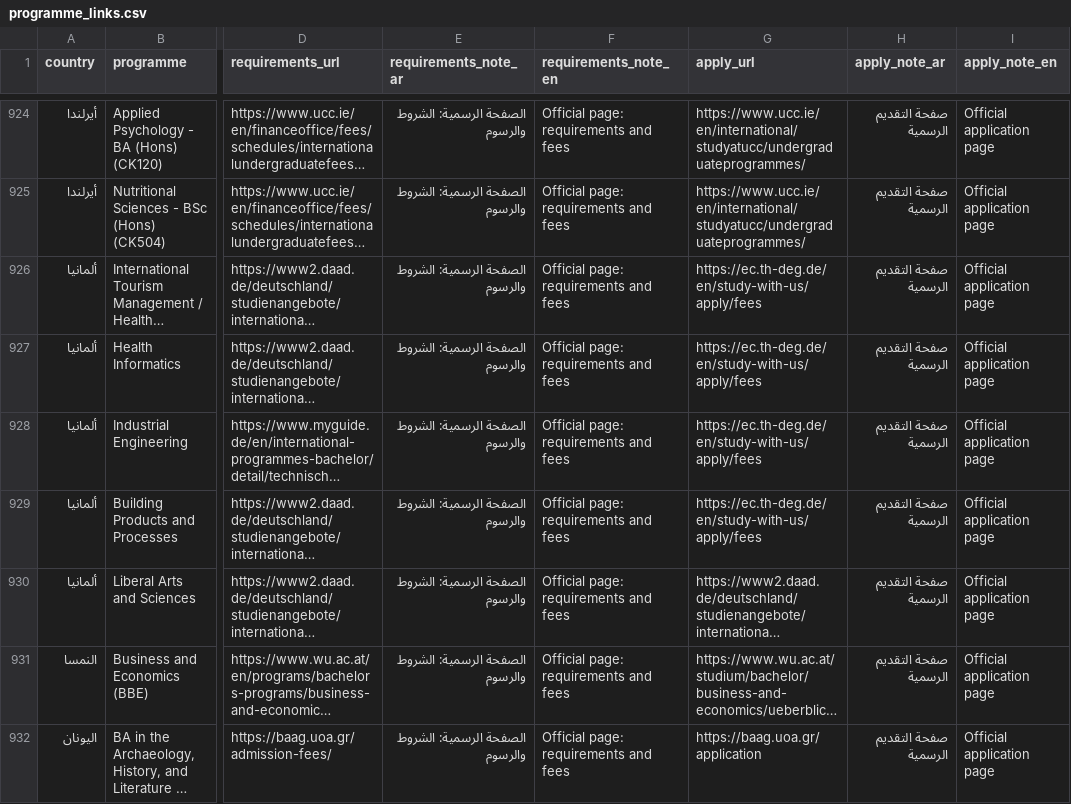
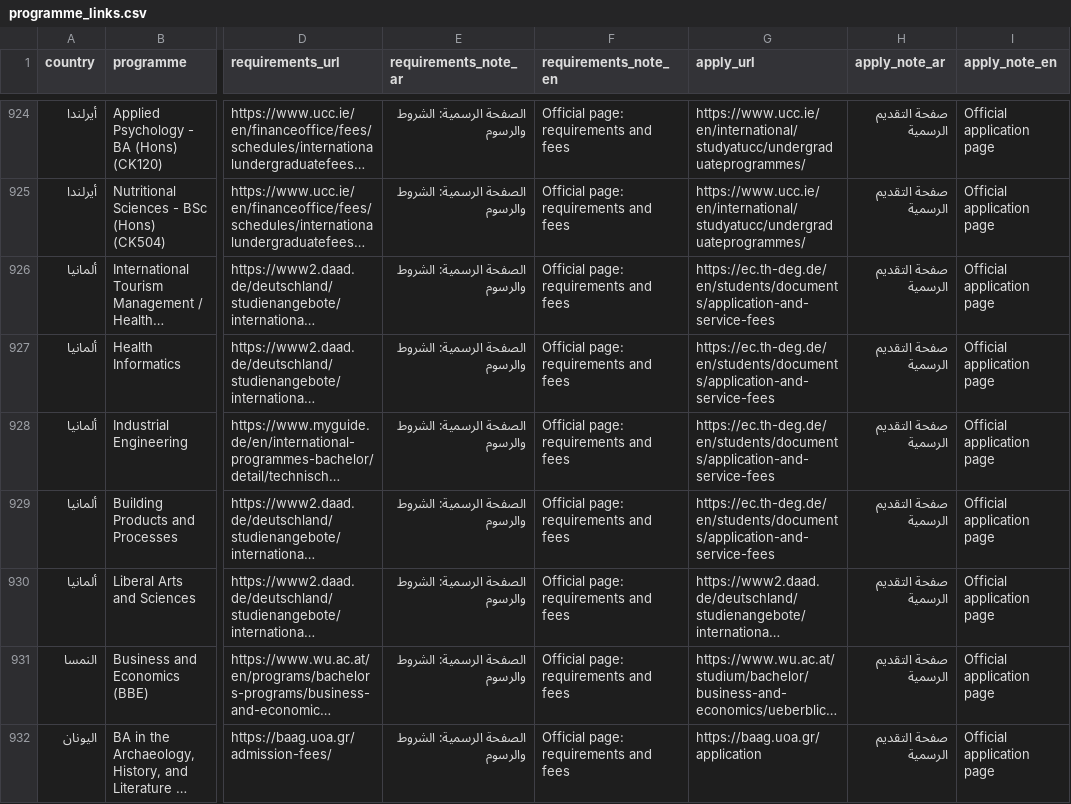
Before and after one commit to timelmallah-cpu/mynewgate, a CSV file: data/programme_links.csv, drawn as a sheet; only a part is shown, gaps mark what is left out; long unchanged cells end in …; the diff names each change by its address in the sheet, - before the commit and + after, or states it on an @@ line.

```diff
--- a/data/programme_links.csv
+++ b/data/programme_links.csv
-G926:G929 (apply_url): https://ec.th-deg.de/en/study-with-us/apply/fees
+G926:G929 (apply_url): https://ec.th-deg.de/en/students/documents/application-and-service-fees
```
Also changed, not shown: 1 other file.
